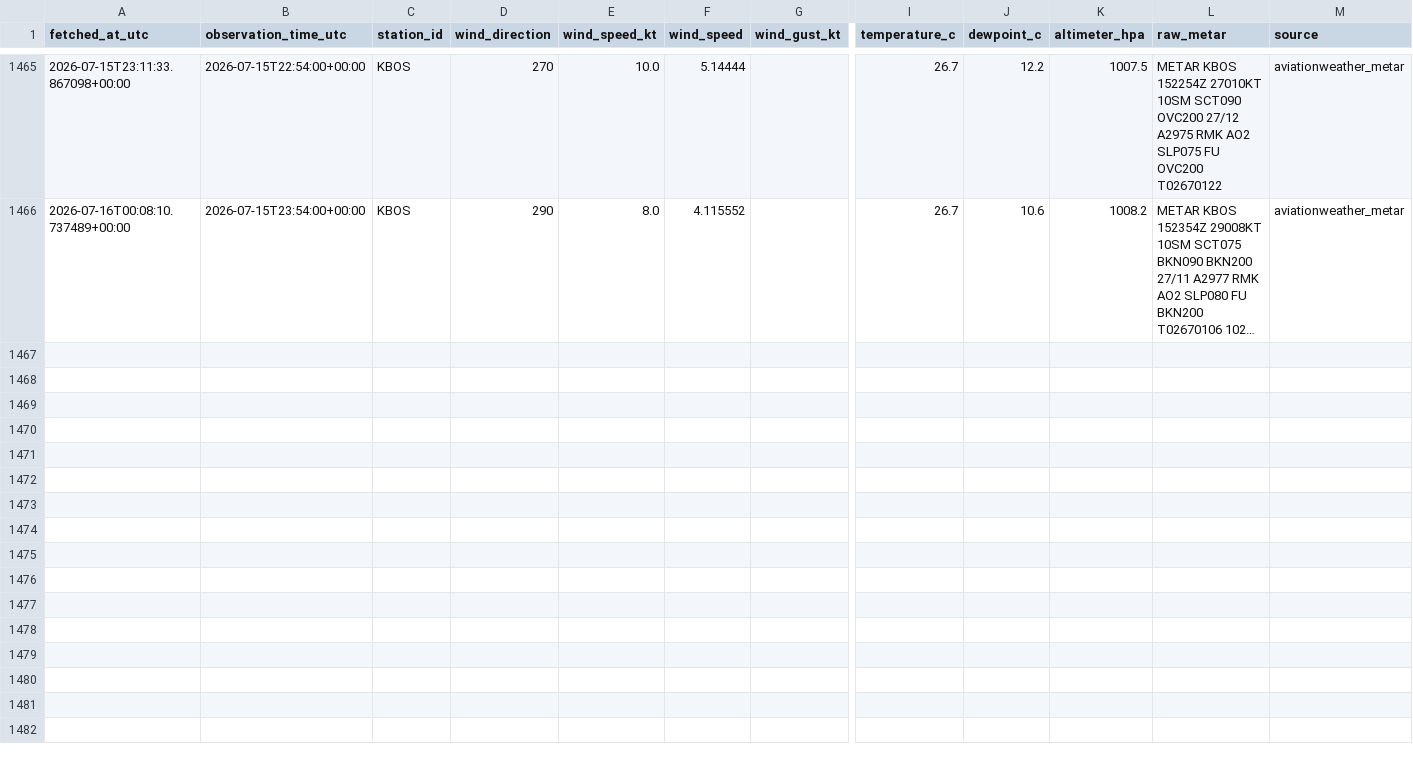
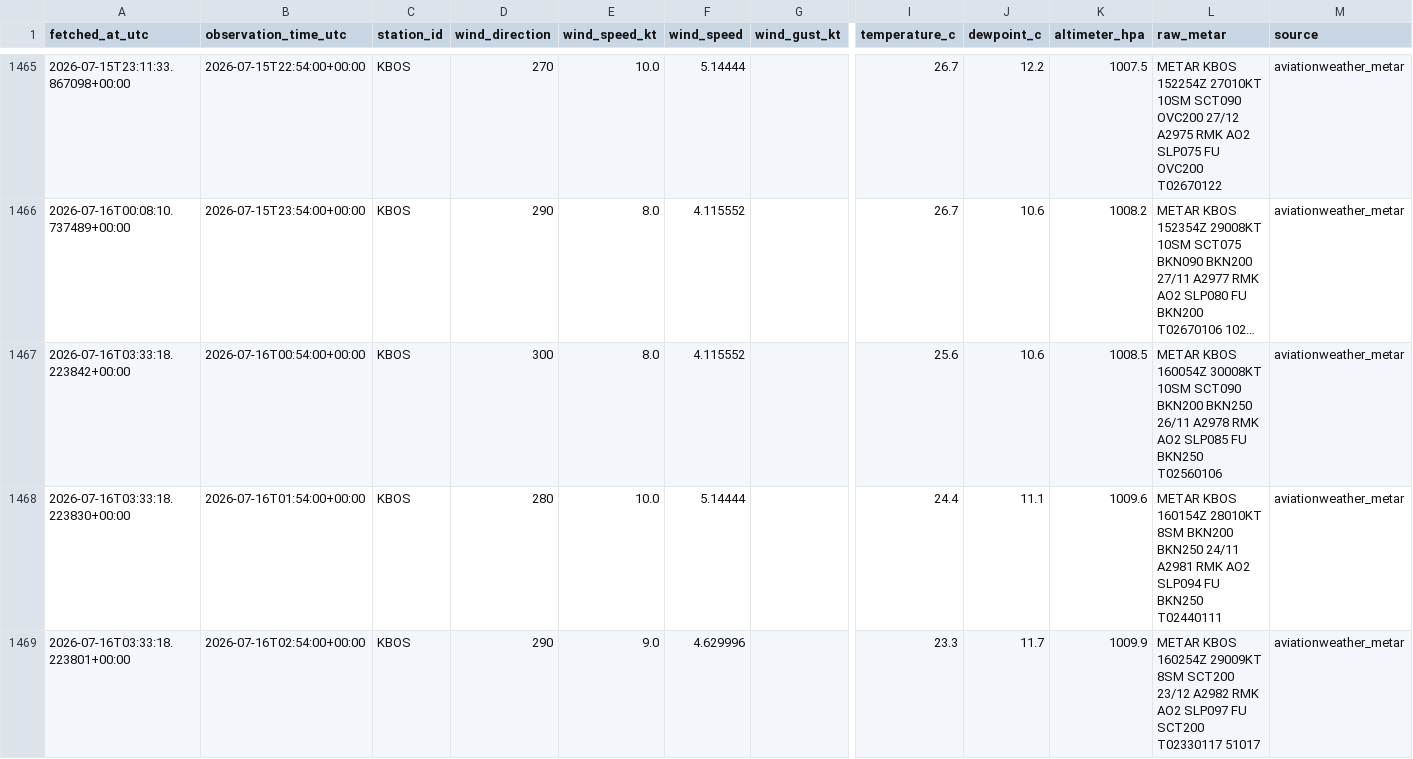
Before and after one commit to nayanananto/wind_live_hitl, a CSV file: data/live/aviationweather_metar/KBOS/metar_live.csv, drawn as a sheet; only a part is shown, gaps mark what is left out; long unchanged cells end in …; rows hold the shown columns only; the diff names each change by its address in the sheet, - before the commit and + after, or states it on an @@ line.

```diff
--- a/data/live/aviationweather_metar/KBOS/metar_live.csv
+++ b/data/live/aviationweather_metar/KBOS/metar_live.csv
+row 1467: 2026-07-16T03:33:18.223842+00:00 | 2026-07-16T00:54:00+00:00 | KBOS | 300 | 8.0 | 4.115552 |  | 25.6 | 10.6 | 1008.5 | METAR KBOS 160054Z 30008KT 10SM SCT090 BKN200 BKN250 26/11 A2978 RMK AO2 SLP085 FU BKN250 T02560106 | aviationweather_metar
+row 1468: 2026-07-16T03:33:18.223830+00:00 | 2026-07-16T01:54:00+00:00 | KBOS | 280 | 10.0 | 5.14444 |  | 24.4 | 11.1 | 1009.6 | METAR KBOS 160154Z 28010KT 8SM BKN200 BKN250 24/11 A2981 RMK AO2 SLP094 FU BKN250 T02440111 | aviationweather_metar
+row 1469: 2026-07-16T03:33:18.223801+00:00 | 2026-07-16T02:54:00+00:00 | KBOS | 290 | 9.0 | 4.629996 |  | 23.3 | 11.7 | 1009.9 | METAR KBOS 160254Z 29009KT 8SM SCT200 23/12 A2982 RMK AO2 SLP097 FU SCT200 T02330117 51017 | aviationweather_metar
```
Also changed, not shown: data/live/semantic_states/KBOS_live_semantic_state.csv, 3 other files.
